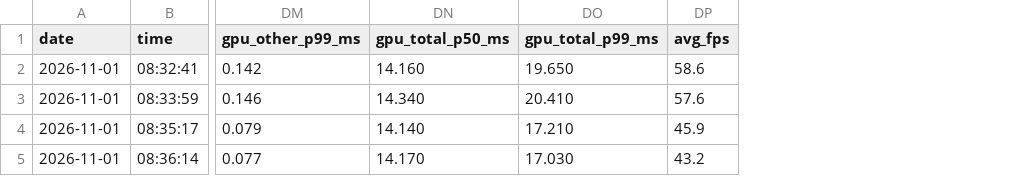
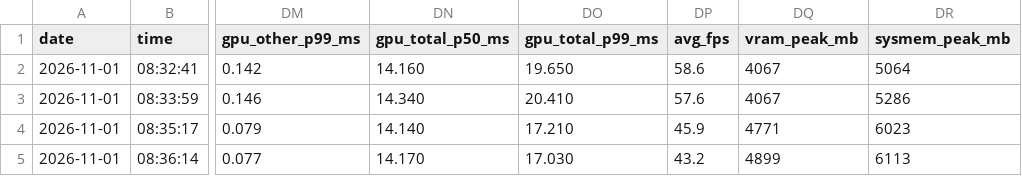
Before and after one commit to VlcekM/MeitouClient, a CSV file: bench/data/results/rtx3070-laptop-linux/2026-11-01-0aff88dd.csv, drawn as a sheet; only a part is shown, gaps mark what is left out; the diff names each change by its address in the sheet, - before the commit and + after, or states it on an @@ line.

Commit message:
Benchmark results: rtx3070-laptop-linux, add vram_peak_mb and sysmem_peak_mb to two existing results (#194)
* Benchmark results: rtx3070-laptop-linux, add vram_peak_mb to 0aff88dd and 509e7a21

* Benchmark results: add sysmem_peak_mb to the same two results

```diff
--- a/bench/data/results/rtx3070-laptop-linux/2026-11-01-0aff88dd.csv
+++ b/bench/data/results/rtx3070-laptop-linux/2026-11-01-0aff88dd.csv
+column DQ (vram_peak_mb), rows 2-5: 4067 | 4067 | 4771 | 4899
+column DR (sysmem_peak_mb), rows 2-5: 5064 | 5286 | 6023 | 6113
```
Also changed, not shown: bench/data/results/rtx3070-laptop-linux/2026-11-01-509e7a21.csv.
